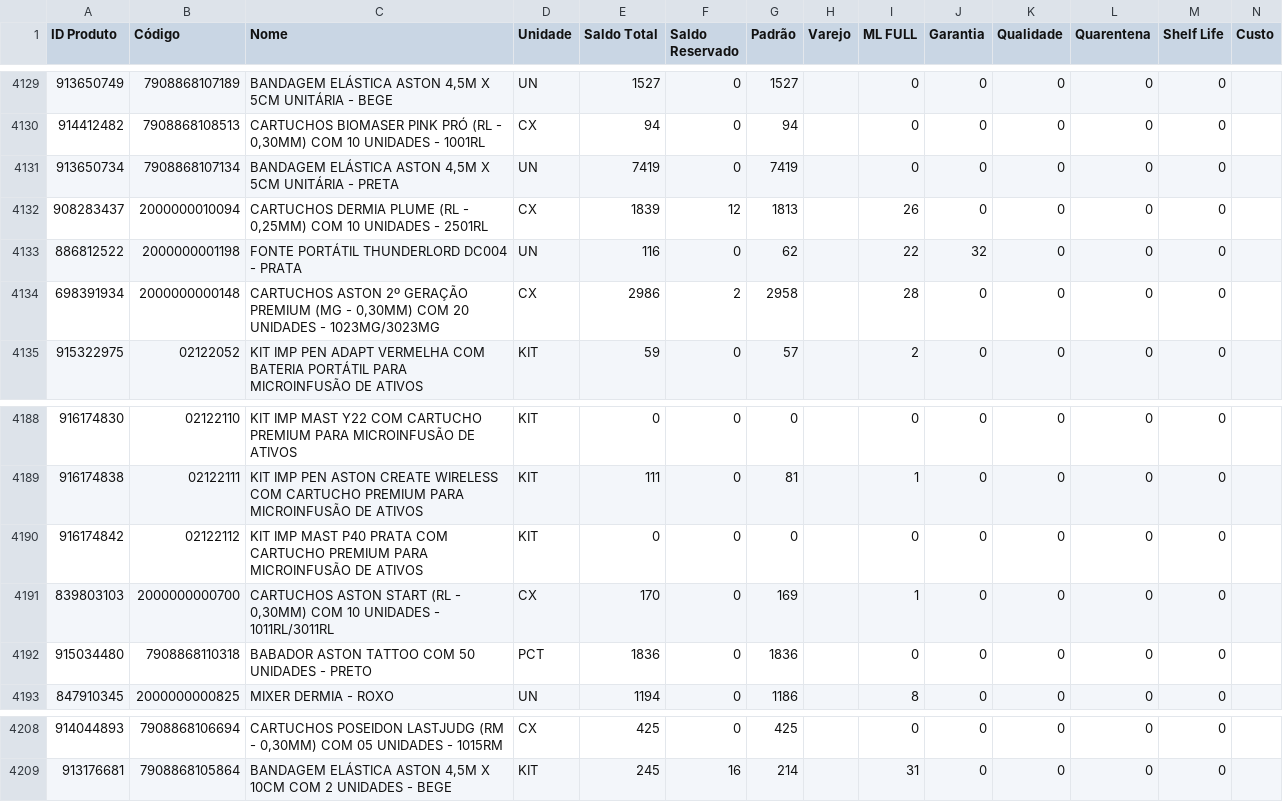
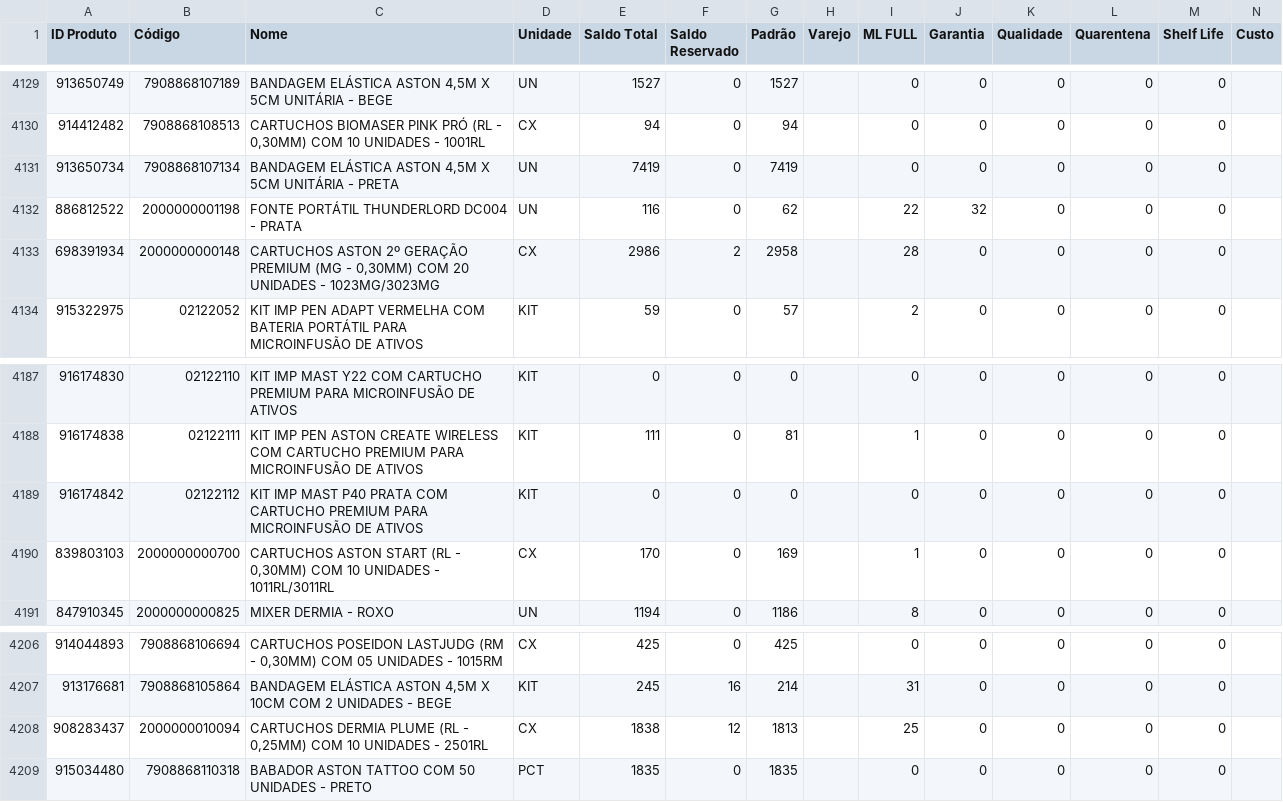
Before and after one commit to JhonatanAlmeida02/Pdg-Tiny-Importacoes, a CSV file: TB_bases/Tb_BaseEstoque_Tiny.csv, drawn as a sheet; only a part is shown, gaps mark what is left out.

```diff
--- a/TB_bases/Tb_BaseEstoque_Tiny.csv
+++ b/TB_bases/Tb_BaseEstoque_Tiny.csv
@@ -4131,3 +4131,2 @@
 913650734;7908868107134;BANDAGEM ELÁSTICA ASTON 4,5M X 5CM UNITÁRIA - PRETA;UN;7419;0;7419;;0;0;0;0;0;
-908283437;2000000010094;CARTUCHOS DERMIA PLUME (RL - 0,25MM) COM 10 UNIDADES - 2501RL;CX;1839;12;1813;;26;0;0;0;0;
 886812522;2000000001198;FONTE PORTÁTIL THUNDERLORD DC004 - PRATA;UN;116;0;62;;22;32;0;0;0;
@@ -4191,3 +4190,2 @@
 839803103;2000000000700;CARTUCHOS ASTON START (RL - 0,30MM) COM 10 UNIDADES - 1011RL/3011RL;CX;170;0;169;;1;0;0;0;0;
-915034480;7908868110318;BABADOR ASTON TATTOO COM 50 UNIDADES - PRETO;PCT;1836;0;1836;;0;0;0;0;0;
 847910345;2000000000825;MIXER DERMIA - ROXO;UN;1194;0;1186;;8;0;0;0;0;
@@ -4209 +4207,3 @@
 913176681;7908868105864;BANDAGEM ELÁSTICA ASTON 4,5M X 10CM COM 2 UNIDADES - BEGE;KIT;245;16;214;;31;0;0;0;0;
+908283437;2000000010094;CARTUCHOS DERMIA PLUME (RL - 0,25MM) COM 10 UNIDADES - 2501RL;CX;1838;12;1813;;25;0;0;0;0;
+915034480;7908868110318;BABADOR ASTON TATTOO COM 50 UNIDADES - PRETO;PCT;1835;0;1835;;0;0;0;0;0;
```
Also changed, not shown: 1 other file.
